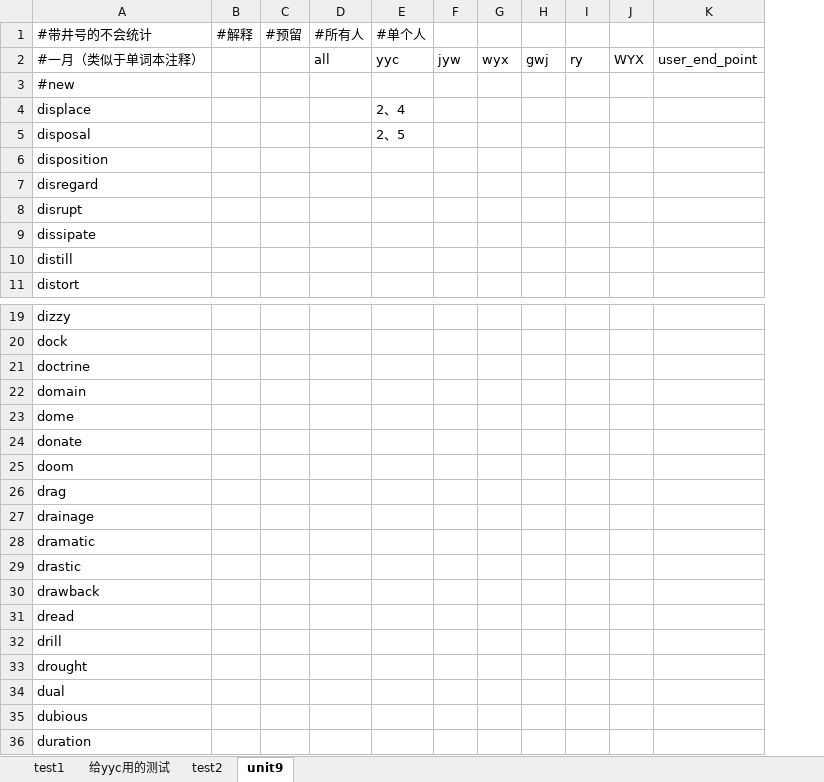
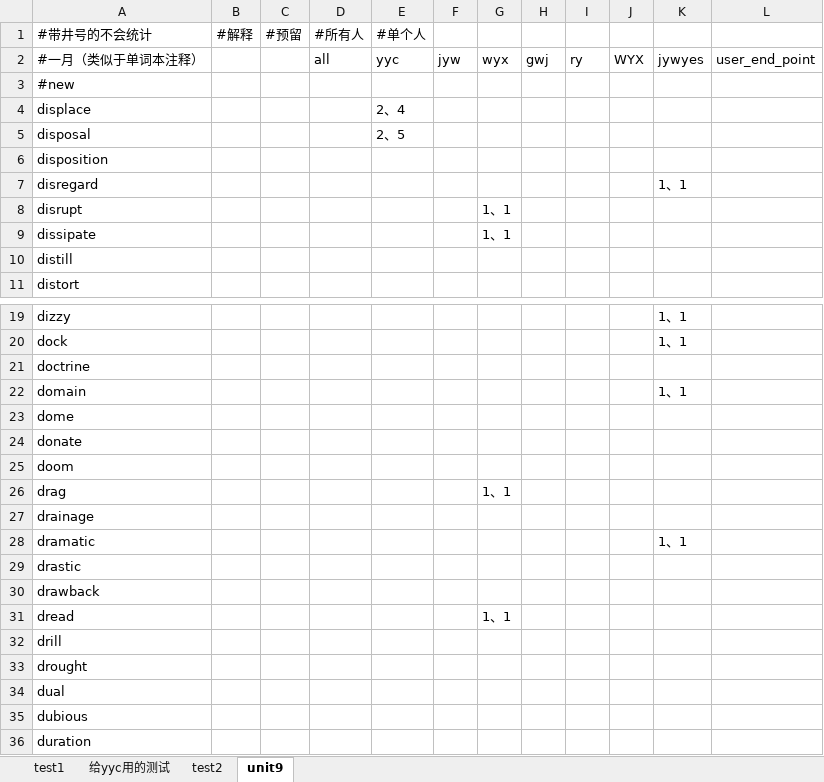
Before and after one commit to Tony-YYC/WordRecitation, an Excel workbook: words.xlsx, sheet unit9, drawn as a sheet; only a part is shown, gaps mark what is left out; values as stored, in another font and other column widths than the file's, no borders; the diff names each change by its address in the sheet, - before the commit and + after, or states it on an @@ line.

```diff
--- a/words.xlsx (sheet unit9)
+++ b/words.xlsx (sheet unit9)
+column K, rows 2-7: jywyes |  |  |  |  | 1、1; rows 19-28: 1、1 | 1、1 |  | 1、1 |  |  |  |  |  | 1、1
-G8:G9: (empty)
+G8:G9: 1、1
-G26: (empty)
+G26: 1、1
-G31: (empty)
+G31: 1、1
```
Also changed, not shown: 1 other file.
